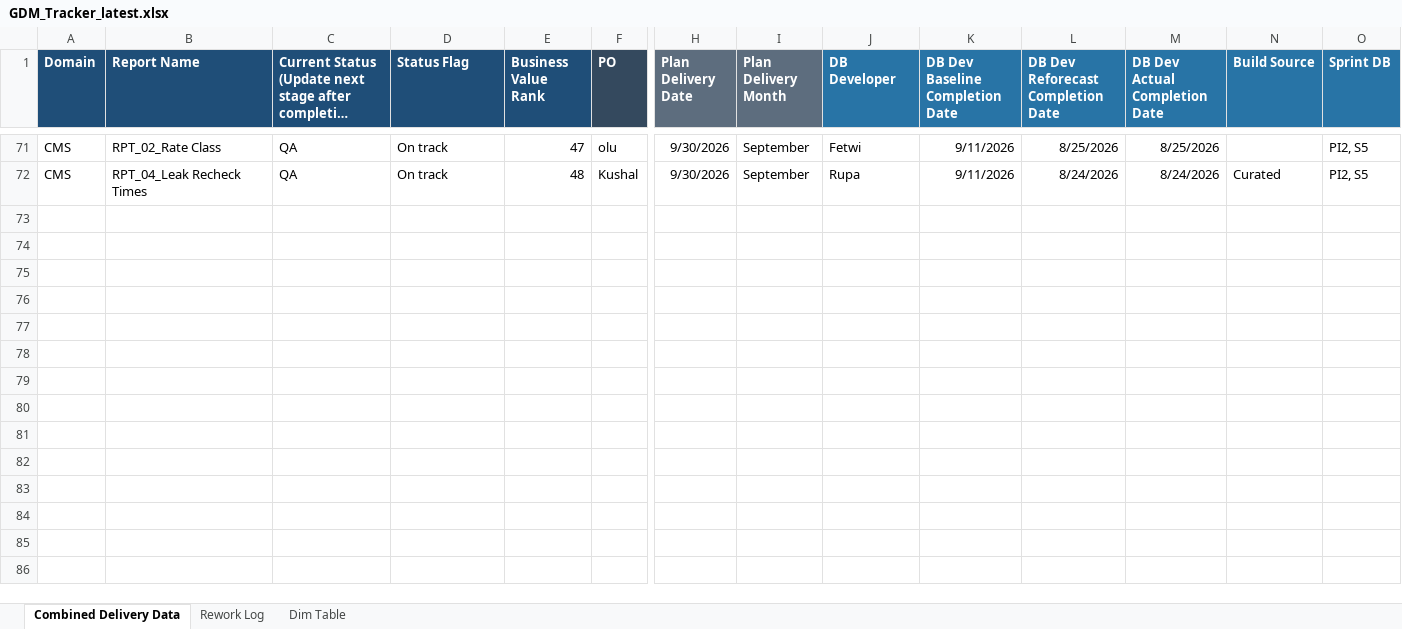
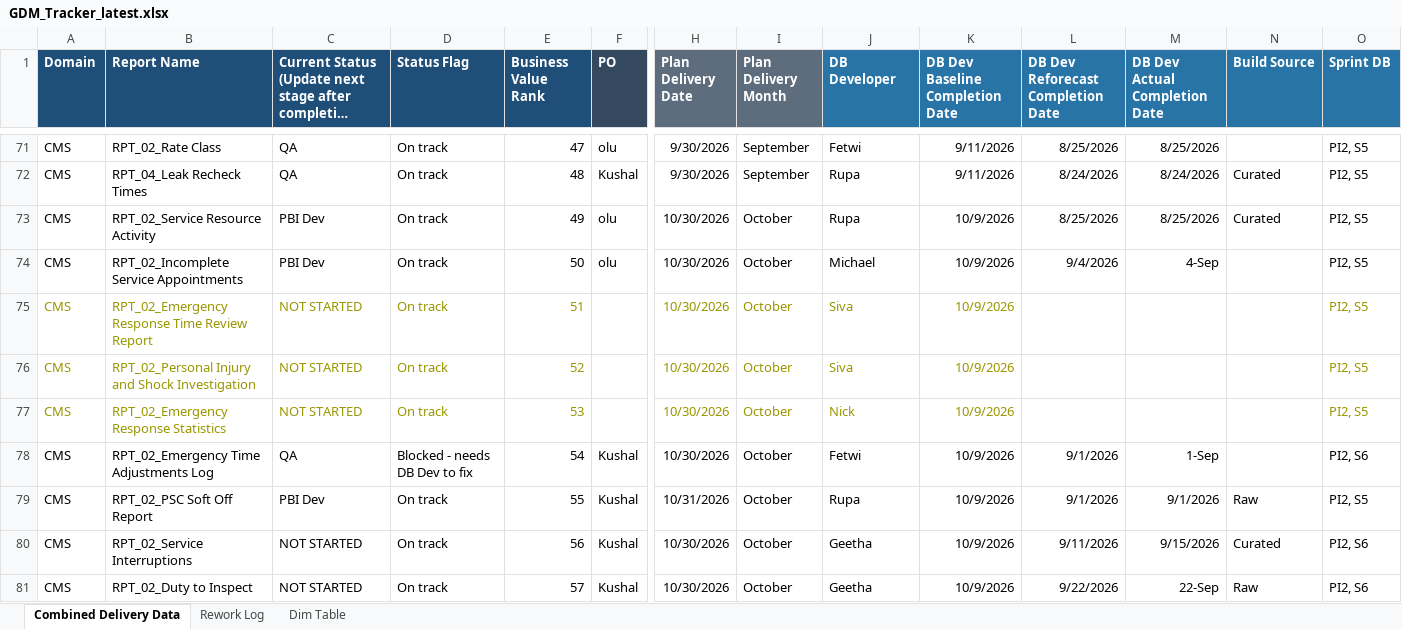
Before and after one commit to bezagetaneh01-lgtm/beza, an Excel workbook: docs/data/GDM_Tracker_latest.xlsx, sheet Combined Delivery Data, drawn as a sheet; only a part is shown, gaps mark what is left out; long unchanged cells end in …; values as stored, in another font and other column widths than the file's, no borders; conditional formats and table styles not drawn; rows hold the shown columns only; the diff covers the shown part only; the diff names each change by its address in the sheet, - before the commit and + after, or states it on an @@ line.

Commit message:
Auto-sync tracker from SharePoint (2026-09-23 15:51)

```diff
--- a/docs/data/GDM_Tracker_latest.xlsx (sheet Combined Delivery Data)
+++ b/docs/data/GDM_Tracker_latest.xlsx (sheet Combined Delivery Data)
@@ row 73 unhidden: CMS | RPT_02_Service Resource Activity | PBI Dev | On track | 49 | olu | 10/30/2026 | October | Rupa | 10/9/2026 | 8/25/2026 | 8/25/2026 | Curated | PI2, S5 @@
@@ row 74 unhidden: CMS | RPT_02_Incomplete Service Appointments | PBI Dev | On track | 50 | olu | 10/30/2026 | October | Michael | 10/9/2026 | 9/4/2026 | 4-Sep |  | PI2, S5 @@
@@ row 75 unhidden: CMS | RPT_02_Emergency Response Time Review Report | NOT STARTED | On track | 51 |  | 10/30/2026 | October | Siva | 10/9/2026 |  |  |  | PI2, S5 @@
@@ row 76 unhidden: CMS | RPT_02_Personal Injury and Shock Investigation | NOT STARTED | On track | 52 |  | 10/30/2026 | October | Siva | 10/9/2026 |  |  |  | PI2, S5 @@
@@ row 77 unhidden: CMS | RPT_02_Emergency Response Statistics | NOT STARTED | On track | 53 |  | 10/30/2026 | October | Nick | 10/9/2026 |  |  |  | PI2, S5 @@
@@ row 78 unhidden: CMS | RPT_02_Emergency Time Adjustments Log | QA | Blocked - needs DB Dev to fix | 54 | Kushal | 10/30/2026 | October | Fetwi | 10/9/2026 | 9/1/2026 | 1-Sep |  | PI2, S6 @@
+row 79: CMS | RPT_02_PSC Soft Off Report | PBI Dev | On track | 55 | Kushal | 10/31/2026 | October | Rupa | 10/9/2026 | 9/1/2026 | 9/1/2026 | Raw | PI2, S5
@@ row 80 unhidden: CMS | RPT_02_Service Interruptions | NOT STARTED | On track | 56 | Kushal | 10/30/2026 | October | Geetha | 10/9/2026 | 9/11/2026 | 9/15/2026 | Curated | PI2, S6 @@
@@ row 81 unhidden: CMS | RPT_02_Duty to Inspect | NOT STARTED | On track | 57 | Kushal | 10/30/2026 | October | Geetha | 10/9/2026 | 9/22/2026 | 22-Sep | Raw | PI2, S6 @@
```
Also changed, not shown: 2 added rows and 73 hidden or unhidden rows elsewhere in this sheet, public/data/GDM_Tracker_latest.xlsx.
